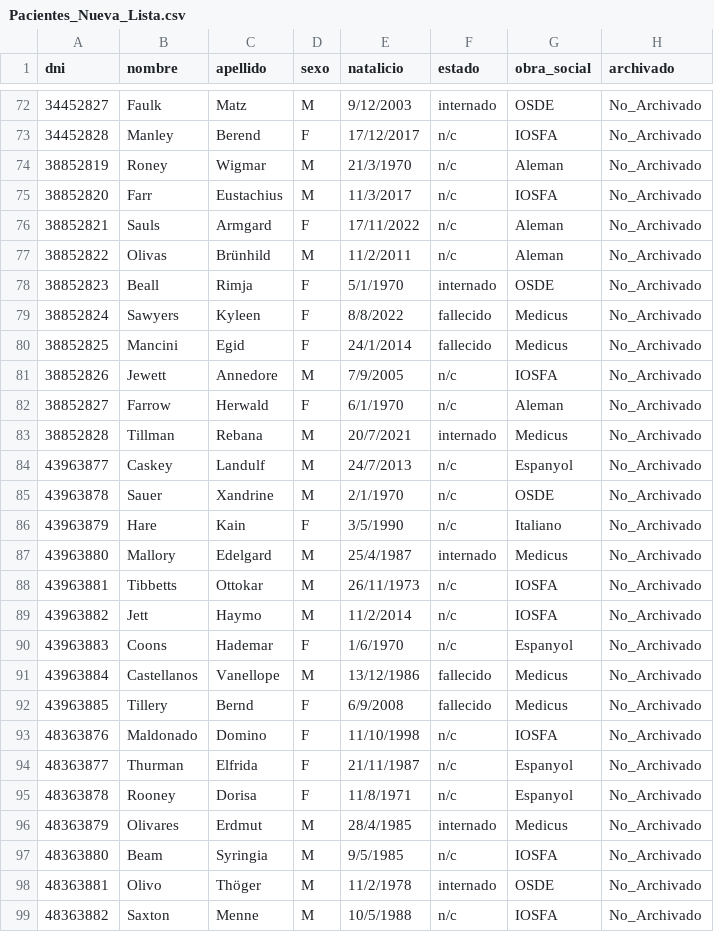
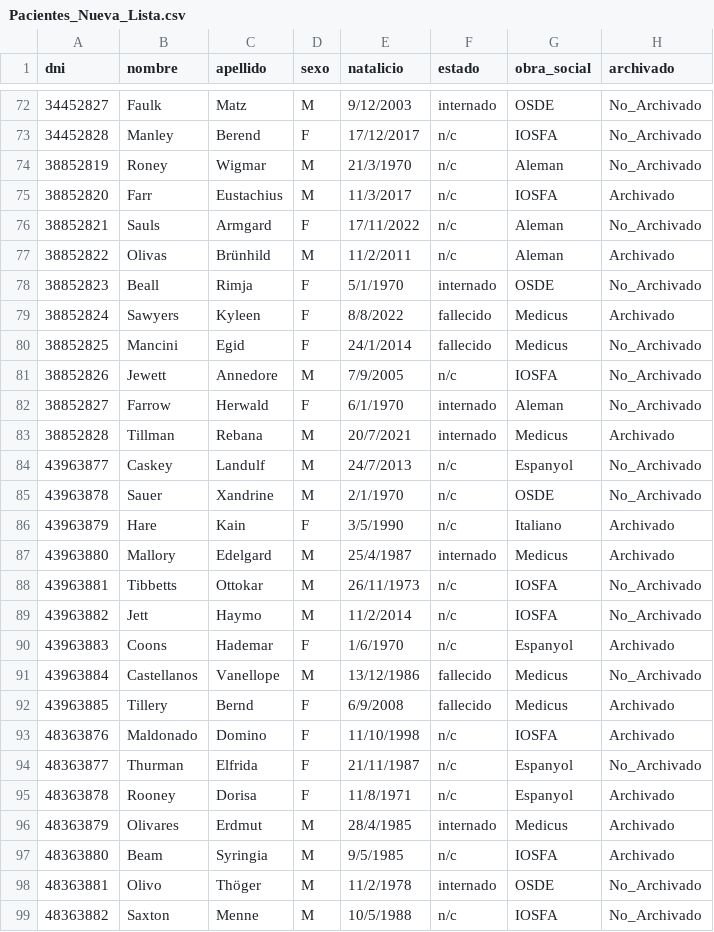
Before and after one commit to melxtear/probando-archivos-2, a CSV file: Debug/Pacientes_Nueva_Lista.csv, drawn as a sheet; only a part is shown, gaps mark what is left out; the diff covers the shown part only.

```diff
--- a/Debug/Pacientes_Nueva_Lista.csv
+++ b/Debug/Pacientes_Nueva_Lista.csv
@@ -74,25 +74,25 @@ dni , nombre , apellido , sexo , natalicio , estado , obra_social, archivado
 38852819 , Roney , Wigmar , M , 21/3/1970 , n/c , Aleman , No_Archivado
-38852820 , Farr , Eustachius , M , 11/3/2017 , n/c , IOSFA , No_Archivado
+38852820 , Farr , Eustachius , M , 11/3/2017 , n/c , IOSFA , Archivado
 38852821 , Sauls , Armgard , F , 17/11/2022 , n/c , Aleman , No_Archivado
-38852822 , Olivas , Brünhild , M , 11/2/2011 , n/c , Aleman , No_Archivado
+38852822 , Olivas , Brünhild , M , 11/2/2011 , n/c , Aleman , Archivado
 38852823 , Beall , Rimja , F , 5/1/1970 , internado , OSDE , No_Archivado
-38852824 , Sawyers , Kyleen , F , 8/8/2022 , fallecido , Medicus , No_Archivado
+38852824 , Sawyers , Kyleen , F , 8/8/2022 , fallecido , Medicus , Archivado
 38852825 , Mancini , Egid , F , 24/1/2014 , fallecido , Medicus , No_Archivado
 38852826 , Jewett , Annedore , M , 7/9/2005 , n/c , IOSFA , No_Archivado
-38852827 , Farrow , Herwald , F , 6/1/1970 , n/c , Aleman , No_Archivado
-38852828 , Tillman , Rebana , M , 20/7/2021 , internado , Medicus , No_Archivado
+38852827 , Farrow , Herwald , F , 6/1/1970 , internado , Aleman , No_Archivado
+38852828 , Tillman , Rebana , M , 20/7/2021 , internado , Medicus , Archivado
 43963877 , Caskey , Landulf , M , 24/7/2013 , n/c , Espanyol , No_Archivado
 43963878 , Sauer , Xandrine , M , 2/1/1970 , n/c , OSDE , No_Archivado
-43963879 , Hare , Kain , F , 3/5/1990 , n/c , Italiano , No_Archivado
-43963880 , Mallory , Edelgard , M , 25/4/1987 , internado , Medicus , No_Archivado
+43963879 , Hare , Kain , F , 3/5/1990 , n/c , Italiano , Archivado
+43963880 , Mallory , Edelgard , M , 25/4/1987 , internado , Medicus , Archivado
 43963881 , Tibbetts , Ottokar , M , 26/11/1973 , n/c , IOSFA , No_Archivado
 43963882 , Jett , Haymo , M , 11/2/2014 , n/c , IOSFA , No_Archivado
-43963883 , Coons , Hademar , F , 1/6/1970 , n/c , Espanyol , No_Archivado
+43963883 , Coons , Hademar , F , 1/6/1970 , n/c , Espanyol , Archivado
 43963884 , Castellanos , Vanellope , M , 13/12/1986 , fallecido , Medicus , No_Archivado
-43963885 , Tillery , Bernd , F , 6/9/2008 , fallecido , Medicus , No_Archivado
-48363876 , Maldonado , Domino , F , 11/10/1998 , n/c , IOSFA , No_Archivado
+43963885 , Tillery , Bernd , F , 6/9/2008 , fallecido , Medicus , Archivado
+48363876 , Maldonado , Domino , F , 11/10/1998 , n/c , IOSFA , Archivado
 48363877 , Thurman , Elfrida , F , 21/11/1987 , n/c , Espanyol , No_Archivado
-48363878 , Rooney , Dorisa , F , 11/8/1971 , n/c , Espanyol , No_Archivado
-48363879 , Olivares , Erdmut , M , 28/4/1985 , internado , Medicus , No_Archivado
-48363880 , Beam , Syringia , M , 9/5/1985 , n/c , IOSFA , No_Archivado
+48363878 , Rooney , Dorisa , F , 11/8/1971 , n/c , Espanyol , Archivado
+48363879 , Olivares , Erdmut , M , 28/4/1985 , internado , Medicus , Archivado
+48363880 , Beam , Syringia , M , 9/5/1985 , n/c , IOSFA , Archivado
 48363881 , Olivo , Thöger , M , 11/2/1978 , internado , OSDE , No_Archivado
```
Also changed, not shown: 15 edited cells elsewhere in this file, Debug/Consultas.csv, Debug/Pacientes_Archivados.csv, 10 other files.
